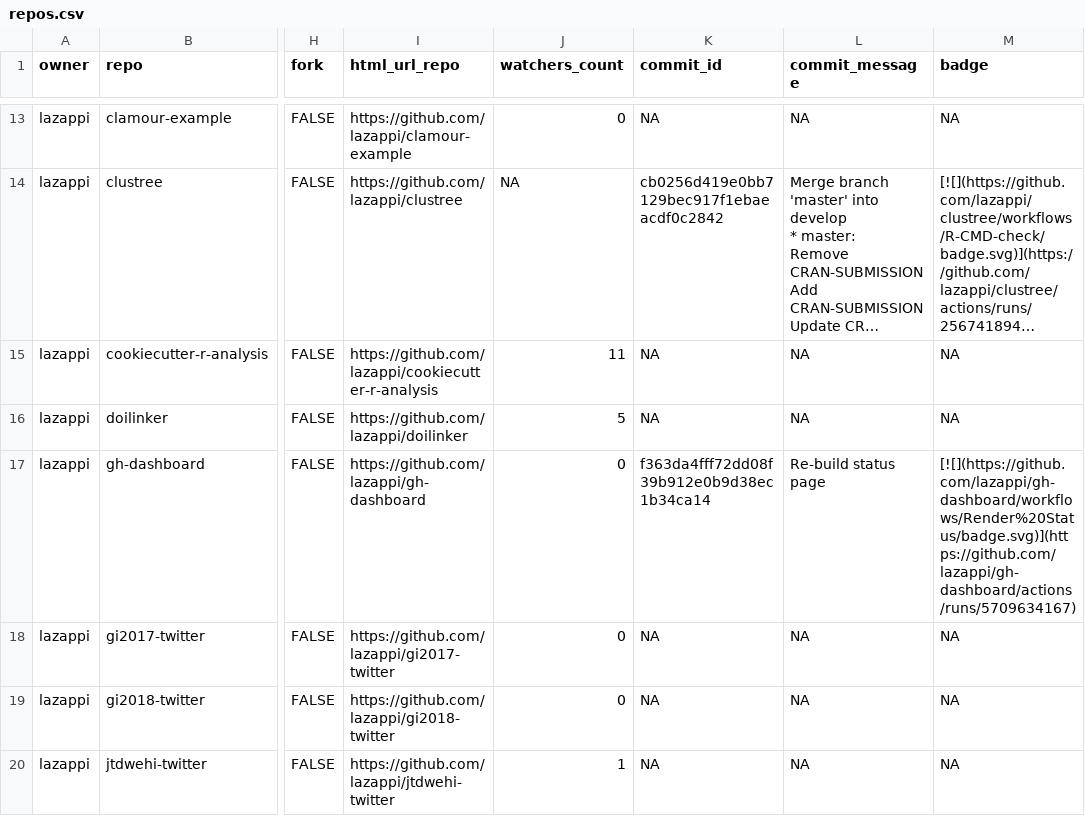
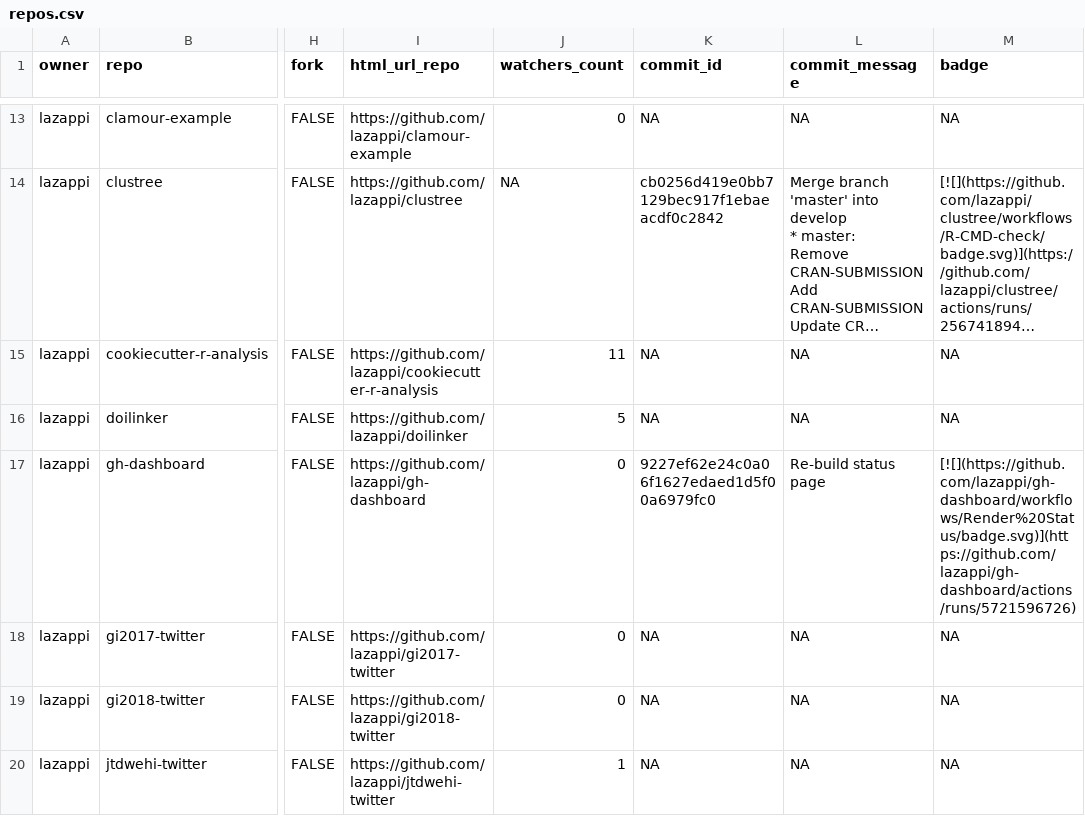
Before and after one commit to lazappi/gh-dashboard, a CSV file: repos.csv, drawn as a sheet; only a part is shown, gaps mark what is left out; long unchanged cells end in …; the diff covers the shown part only; the diff names each change by its address in the sheet, - before the commit and + after, or states it on an @@ line.

```diff
--- a/repos.csv
+++ b/repos.csv
-K17 (commit_id): f363da4fff72dd08f39b912e0b9d38ec1b34ca14
+K17 (commit_id): 9227ef62e24c0a06f1627edaed1d5f00a6979fc0
-M17 (badge): [![](https://github.com/lazappi/gh-dashboard/workflows/Render%20Status/badge.svg)](https://github.com/lazappi/gh-dashboard/actions/runs/5709634167)
+M17 (badge): [![](https://github.com/lazappi/gh-dashboard/workflows/Render%20Status/badge.svg)](https://github.com/lazappi/gh-dashboard/actions/runs/5721596726)
```
Also changed, not shown: 8 edited cells elsewhere in this file, 1 other file.
